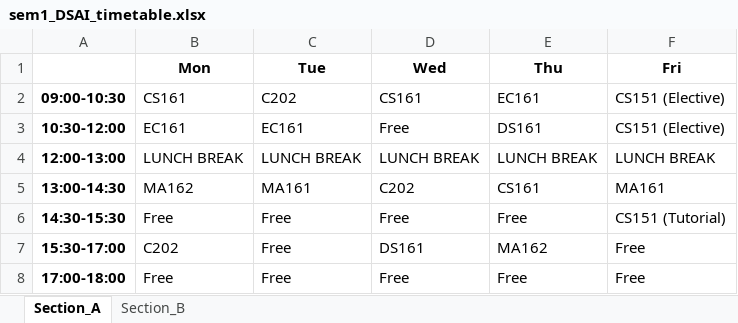
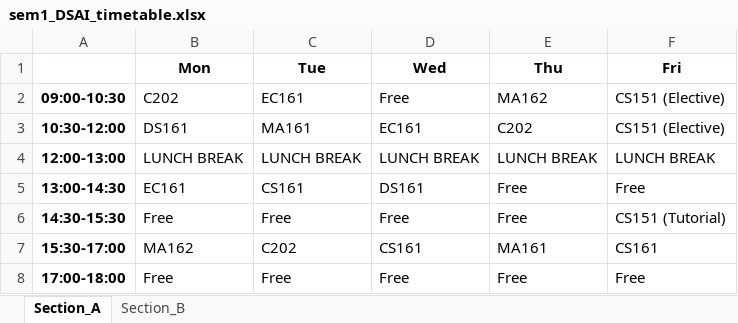
Before and after one commit to rishita7558/timetable-generator-Logic-Beyond, an Excel workbook: backend/output_timetables/sem1_DSAI_timetable.xlsx, sheet Section_A, drawn as a sheet; values as stored, in another font and other column widths than the file's, no borders; the diff names each change by its address in the sheet, - before the commit and + after, or states it on an @@ line.

```diff
--- a/backend/output_timetables/sem1_DSAI_timetable.xlsx (sheet Section_A)
+++ b/backend/output_timetables/sem1_DSAI_timetable.xlsx (sheet Section_A)
-B2 (Mon): CS161
+B2 (Mon): C202
-C2 (Tue): C202
+C2 (Tue): EC161
-D2 (Wed): CS161
+D2 (Wed): Free
-E2 (Thu): EC161
+E2 (Thu): MA162
-B3 (Mon): EC161
+B3 (Mon): DS161
-C3 (Tue): EC161
+C3 (Tue): MA161
-D3 (Wed): Free
+D3 (Wed): EC161
-E3 (Thu): DS161
+E3 (Thu): C202
-B5 (Mon): MA162
+B5 (Mon): EC161
-C5 (Tue): MA161
+C5 (Tue): CS161
-D5 (Wed): C202
+D5 (Wed): DS161
-E5 (Thu): CS161
+E5 (Thu): Free
-F5 (Fri): MA161
+F5 (Fri): Free
-B7 (Mon): C202
+B7 (Mon): MA162
-C7 (Tue): Free
+C7 (Tue): C202
-D7 (Wed): DS161
+D7 (Wed): CS161
-E7 (Thu): MA162
+E7 (Thu): MA161
-F7 (Fri): Free
+F7 (Fri): CS161
```
Also changed, not shown: sheet Section_B, backend/output_timetables/sem1_ECE_timetable.xlsx, backend/output_timetables/sem3_CSE_timetable.xlsx, 29 other files.
